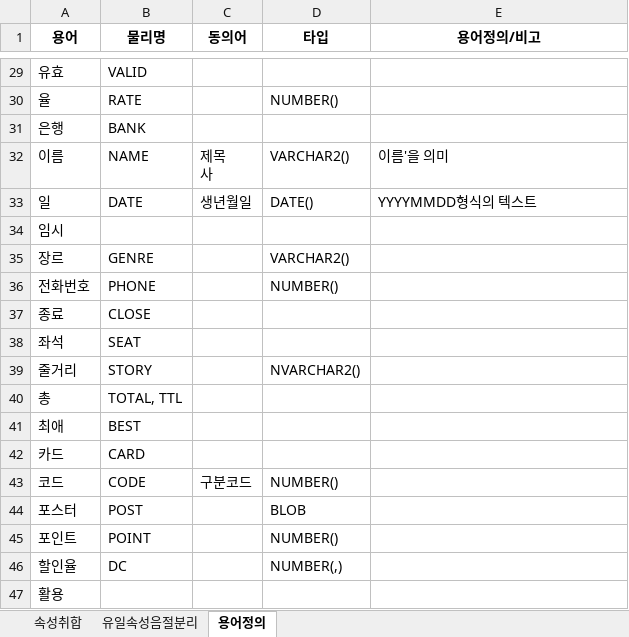
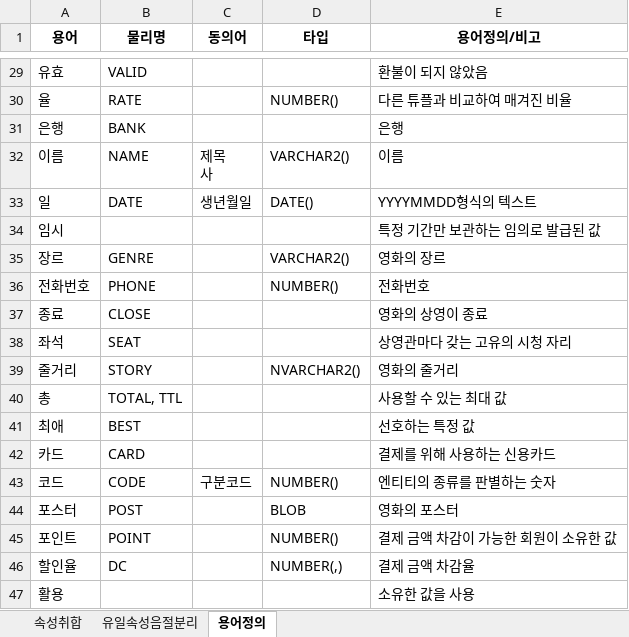
Before and after one commit to Cinema-System/My-Cinema, an Excel workbook: 최종발표/11.용어사전정의.xlsx, sheet 용어정의, drawn as a sheet; only a part is shown, gaps mark what is left out; values as stored, in another font and other column widths than the file's, no borders; the diff covers the shown part only; the diff names each change by its address in the sheet, - before the commit and + after, or states it on an @@ line.

```diff
--- a/최종발표/11.용어사전정의.xlsx (sheet 용어정의)
+++ b/최종발표/11.용어사전정의.xlsx (sheet 용어정의)
-E29 (용어정의/비고): (empty)
+E29 (용어정의/비고): 환불이 되지 않았음
-E30 (용어정의/비고): (empty)
+E30 (용어정의/비고): 다른 튜플과 비교하여 매겨진 비율
-E31 (용어정의/비고): (empty)
+E31 (용어정의/비고): 은행
-E32 (용어정의/비고): 이름'을 의미
+E32 (용어정의/비고): 이름
-E34 (용어정의/비고): (empty)
+E34 (용어정의/비고): 특정 기간만 보관하는 임의로 발급된 값
-E35 (용어정의/비고): (empty)
+E35 (용어정의/비고): 영화의 장르
-E36 (용어정의/비고): (empty)
+E36 (용어정의/비고): 전화번호
-E37 (용어정의/비고): (empty)
+E37 (용어정의/비고): 영화의 상영이 종료
-E38 (용어정의/비고): (empty)
+E38 (용어정의/비고): 상영관마다 갖는 고유의 시청 자리
-E39 (용어정의/비고): (empty)
+E39 (용어정의/비고): 영화의 줄거리
-E40 (용어정의/비고): (empty)
+E40 (용어정의/비고): 사용할 수 있는 최대 값
-E41 (용어정의/비고): (empty)
+E41 (용어정의/비고): 선호하는 특정 값
-E42 (용어정의/비고): (empty)
+E42 (용어정의/비고): 결제를 위해 사용하는 신용카드
-E43 (용어정의/비고): (empty)
+E43 (용어정의/비고): 엔티티의 종류를 판별하는 숫자
-E44 (용어정의/비고): (empty)
+E44 (용어정의/비고): 영화의 포스터
-E45 (용어정의/비고): (empty)
+E45 (용어정의/비고): 결제 금액 차감이 가능한 회원이 소유한 값
-E46 (용어정의/비고): (empty)
+E46 (용어정의/비고): 결제 금액 차감율
-E47 (용어정의/비고): (empty)
+E47 (용어정의/비고): 소유한 값을 사용
```
Also changed, not shown: 23 edited cells elsewhere in this sheet, 최종발표/12.테이블이름정의.xlsx.
